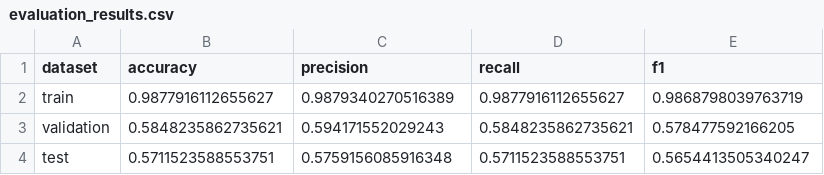
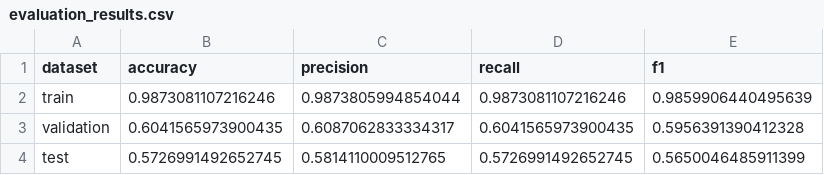
Before and after one commit to iammytoo/pattern-recognition-b, a CSV file: data/concat_embedding_with_tree/classification_result/evaluation_results.csv, drawn as a sheet.

```diff
--- a/data/concat_embedding_with_tree/classification_result/evaluation_results.csv
+++ b/data/concat_embedding_with_tree/classification_result/evaluation_results.csv
@@ -1,4 +1,4 @@
 dataset,accuracy,precision,recall,f1
-train,0.9877916112655627,0.9879340270516389,0.9877916112655627,0.9868798039763719
-validation,0.5848235862735621,0.594171552029243,0.5848235862735621,0.578477592166205
-test,0.5711523588553751,0.5759156085916348,0.5711523588553751,0.5654413505340247
+train,0.9873081107216246,0.9873805994854044,0.9873081107216246,0.9859906440495639
+validation,0.6041565973900435,0.6087062833334317,0.6041565973900435,0.5956391390412328
+test,0.5726991492652745,0.5814110009512765,0.5726991492652745,0.5650046485911399
```
Also changed, not shown: data/concat_embedding_with_tree/classification_only_cos_sim_result/evaluation_results.csv, data/concat_embedding_with_tree/classification_with_cos_sim_result/evaluation_results.csv, 8 other files.
